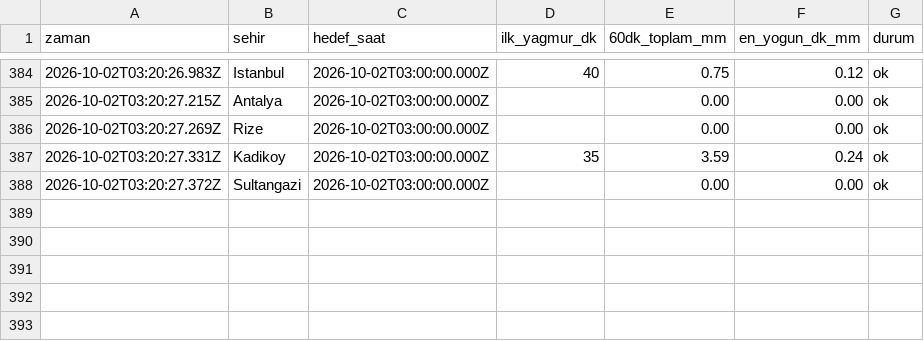
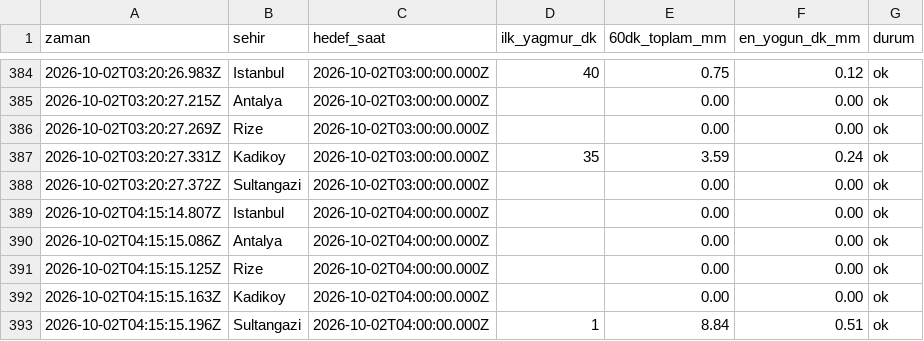
Before and after one commit to emredenizsonmez/yagmur-projesi, a CSV file: data/kayitlar_dakikalik.csv, drawn as a sheet; only a part is shown, gaps mark what is left out.

```diff
--- a/data/kayitlar_dakikalik.csv
+++ b/data/kayitlar_dakikalik.csv
@@ -388 +388,6 @@ zaman,sehir,hedef_saat,ilk_yagmur_dk,60dk_toplam_mm,en_yogun_dk_mm,durum
 2026-10-02T03:20:27.372Z,Sultangazi,2026-10-02T03:00:00.000Z,,0.00,0.00,ok
+2026-10-02T04:15:14.807Z,Istanbul,2026-10-02T04:00:00.000Z,,0.00,0.00,ok
+2026-10-02T04:15:15.086Z,Antalya,2026-10-02T04:00:00.000Z,,0.00,0.00,ok
+2026-10-02T04:15:15.125Z,Rize,2026-10-02T04:00:00.000Z,,0.00,0.00,ok
+2026-10-02T04:15:15.163Z,Kadikoy,2026-10-02T04:00:00.000Z,,0.00,0.00,ok
+2026-10-02T04:15:15.196Z,Sultangazi,2026-10-02T04:00:00.000Z,1,8.84,0.51,ok
```
Also changed, not shown: data/kayitlar.csv, 1 other file.
